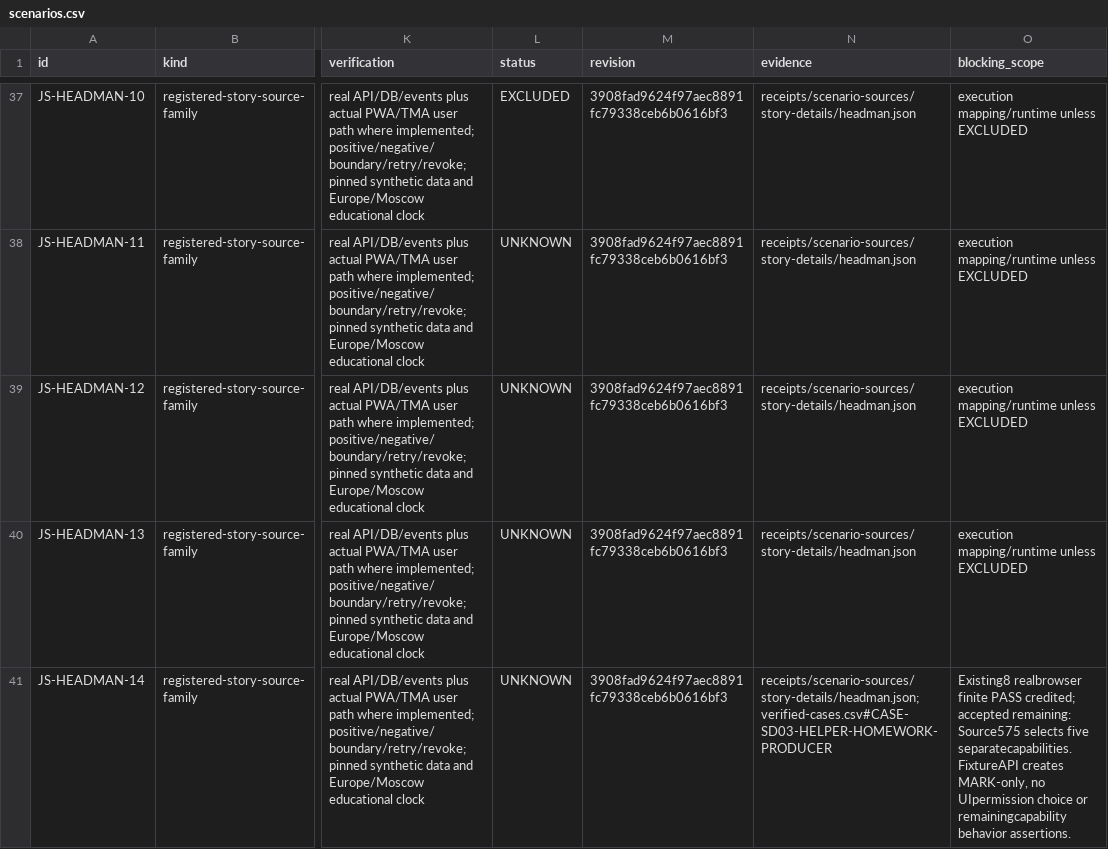
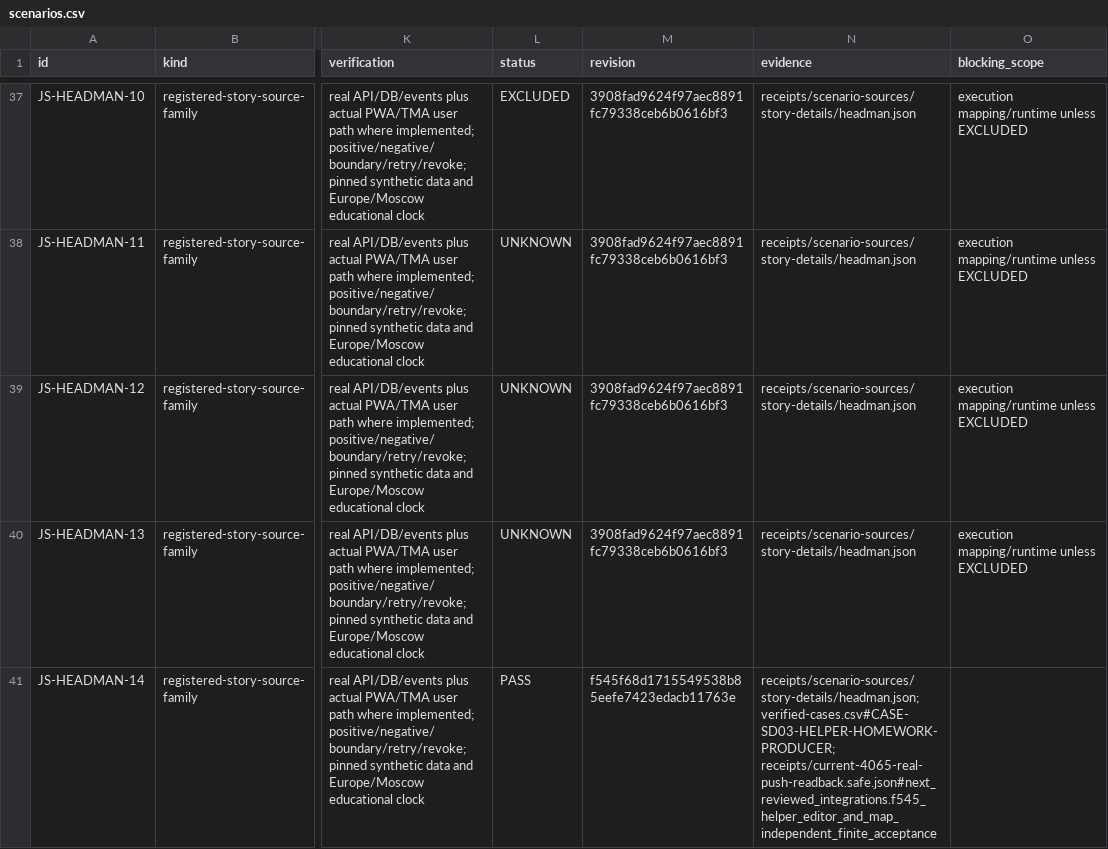
Before and after one commit to DITEKmax/rutcampustrack, a CSV file: docs/validation/cloud-20261011/scenarios.csv, drawn as a sheet; only a part is shown, gaps mark what is left out; the diff covers the shown part only; the diff names each change by its address in the sheet, - before the commit and + after, or states it on an @@ line.

```diff
--- a/docs/validation/cloud-20261011/scenarios.csv
+++ b/docs/validation/cloud-20261011/scenarios.csv
-L41 (status): UNKNOWN
+L41 (status): PASS
-M41 (revision): 3908fad9624f97aec8891fc79338ceb6b0616bf3
+M41 (revision): f545f68d1715549538b85eefe7423edacb11763e
-N41 (evidence): receipts/scenario-sources/story-details/headman.json; verified-cases.csv#CASE-SD03-HELPER-HOMEWORK-PRODUCER
+N41 (evidence): receipts/scenario-sources/story-details/headman.json; verified-cases.csv#CASE-SD03-HELPER-HOMEWORK-PRODUCER; receipts/current-4065-real-push-readback.safe.json#next_reviewed_integrations.f545_helper_editor_and_map_independent_finite_acceptance
-O41 (blocking_scope): Existing8 realbrowser finite PASS credited; accepted remaining: Source575 selects five separatecapabilities. FixtureAPI creates MARK-only, no UIpermission choice or remainingcapability behavior assertions.
+O41 (blocking_scope): (empty)
```
Also changed, not shown: 17 edited cells elsewhere in this file, docs/validation/cloud-20261011/boundary-scenarios.csv, docs/validation/cloud-20261011/verified-cases.csv, 14 other files.
